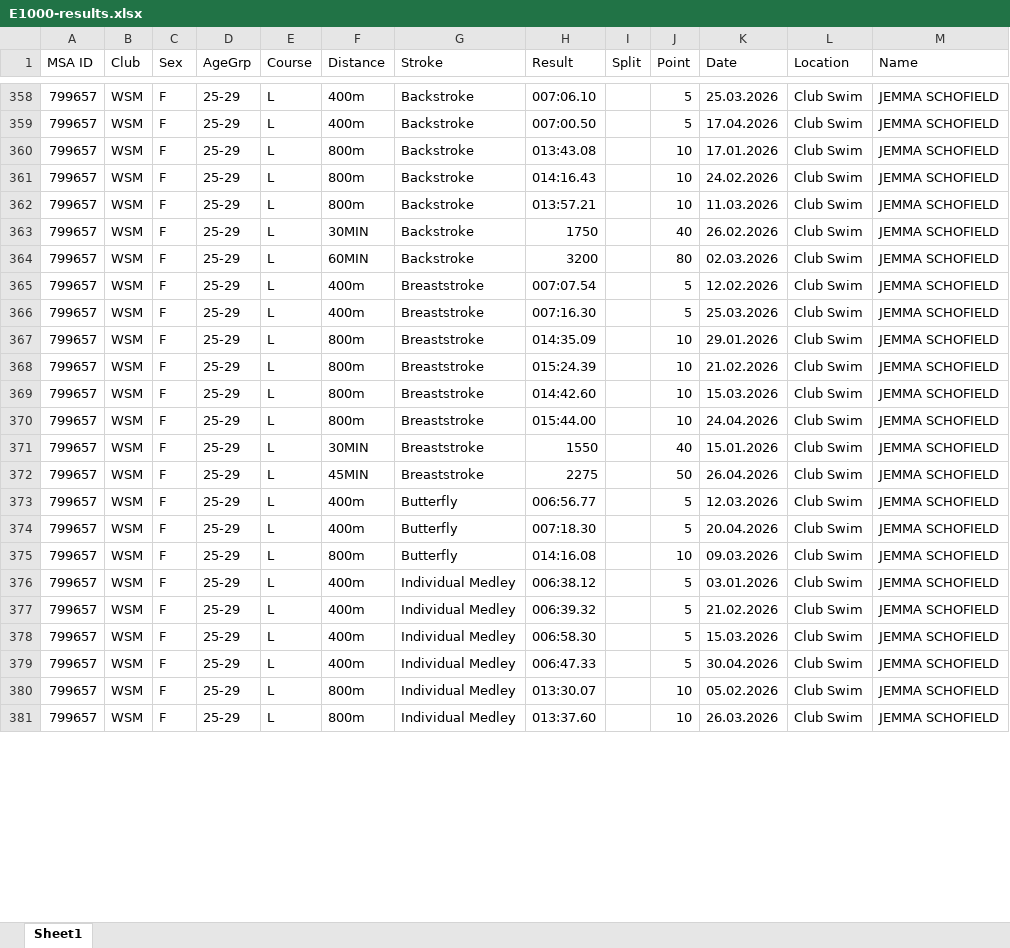
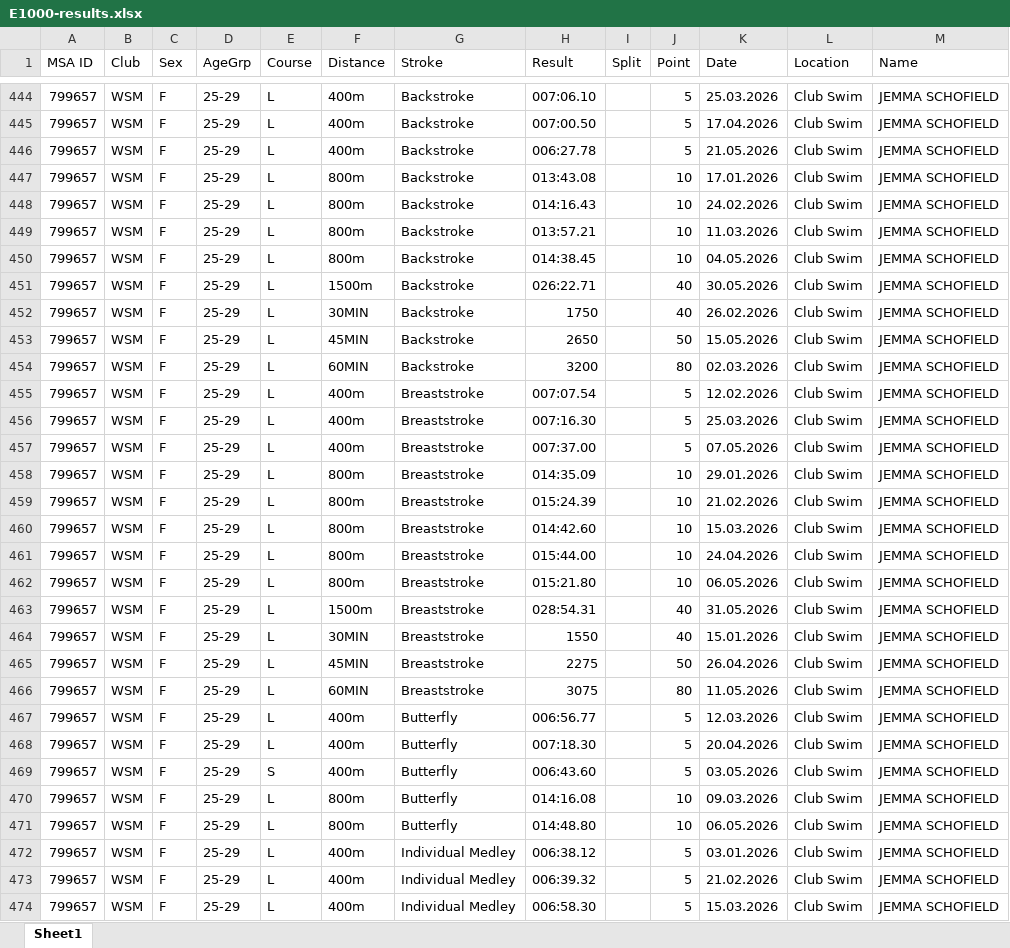
Before and after one commit to jemma-s/Swimmer-dashboard-endurance, an Excel workbook: files/E1000-results.xlsx, sheet Sheet1, drawn as a sheet; only a part is shown, gaps mark what is left out; the shorter side is filled out with more unchanged rows; values as stored, in another font and other column widths than the file's, no cell formats; the diff covers the shown part only; the diff names each change by its address in the sheet, - before the commit and + after, or states it on an @@ line.

```diff
--- a/files/E1000-results.xlsx (sheet Sheet1)
+++ b/files/E1000-results.xlsx (sheet Sheet1)
+row 446: 799657 | WSM | F | 25-29 | L | 400m | Backstroke | 006:27.78 |  | 5 | 21.05.2026 | Club Swim | JEMMA SCHOFIELD
+row 450: 799657 | WSM | F | 25-29 | L | 800m | Backstroke | 014:38.45 |  | 10 | 04.05.2026 | Club Swim | JEMMA SCHOFIELD
+row 451: 799657 | WSM | F | 25-29 | L | 1500m | Backstroke | 026:22.71 |  | 40 | 30.05.2026 | Club Swim | JEMMA SCHOFIELD
+row 453: 799657 | WSM | F | 25-29 | L | 45MIN | Backstroke | 2650 |  | 50 | 15.05.2026 | Club Swim | JEMMA SCHOFIELD
+row 457: 799657 | WSM | F | 25-29 | L | 400m | Breaststroke | 007:37.00 |  | 5 | 07.05.2026 | Club Swim | JEMMA SCHOFIELD
+row 462: 799657 | WSM | F | 25-29 | L | 800m | Breaststroke | 015:21.80 |  | 10 | 06.05.2026 | Club Swim | JEMMA SCHOFIELD
+row 463: 799657 | WSM | F | 25-29 | L | 1500m | Breaststroke | 028:54.31 |  | 40 | 31.05.2026 | Club Swim | JEMMA SCHOFIELD
+row 466: 799657 | WSM | F | 25-29 | L | 60MIN | Breaststroke | 3075 |  | 80 | 11.05.2026 | Club Swim | JEMMA SCHOFIELD
+row 469: 799657 | WSM | F | 25-29 | S | 400m | Butterfly | 006:43.60 |  | 5 | 03.05.2026 | Club Swim | JEMMA SCHOFIELD
+row 471: 799657 | WSM | F | 25-29 | L | 800m | Butterfly | 014:48.80 |  | 10 | 06.05.2026 | Club Swim | JEMMA SCHOFIELD
```
Also changed, not shown: 105 added rows and 5 edited cells elsewhere in this sheet, cell formats, 1 other file.
